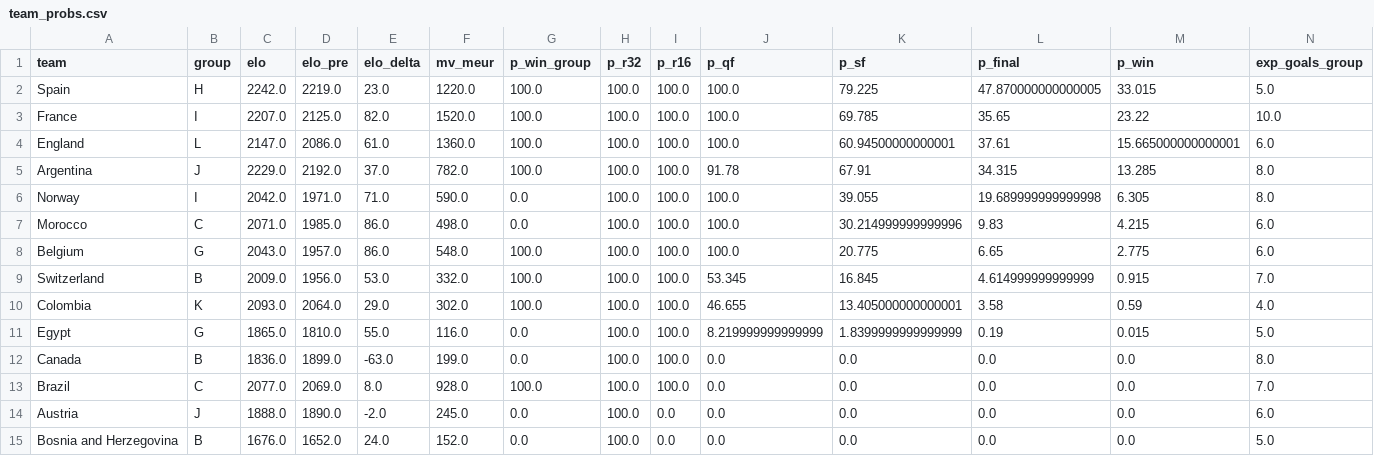
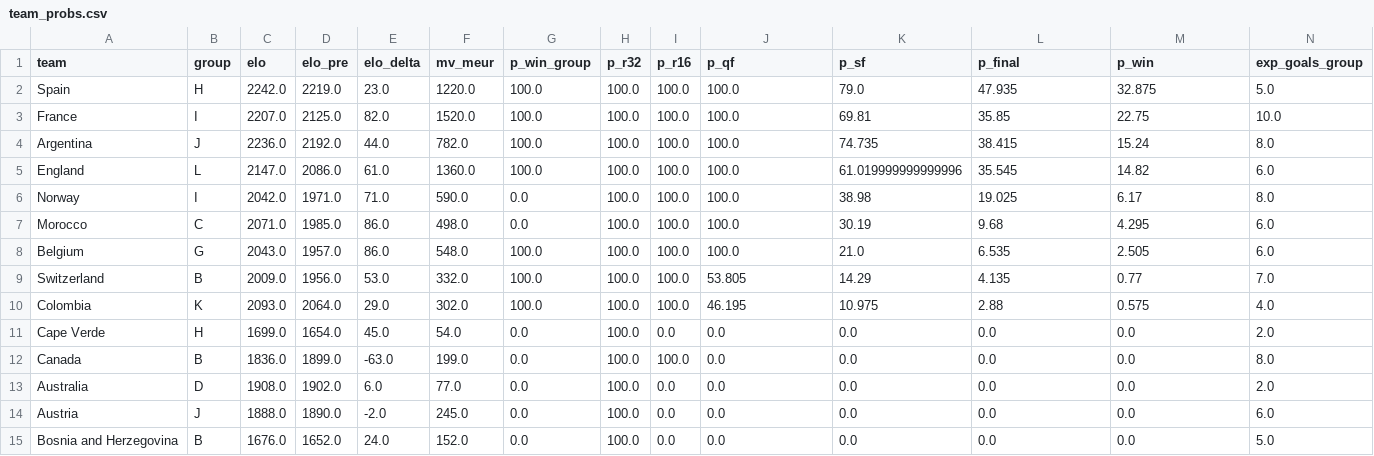
Before and after one commit to Gennarii22/wc26-model, a CSV file: model/team_probs.csv, drawn as a sheet; only a part is shown; the diff covers the shown part only.

```diff
--- a/model/team_probs.csv
+++ b/model/team_probs.csv
@@ -1,14 +1,14 @@
 team,group,elo,elo_pre,elo_delta,mv_meur,p_win_group,p_r32,p_r16,p_qf,p_sf,p_final,p_win,exp_goals_group
-Spain,H,2242.0,2219.0,23.0,1220.0,100.0,100.0,100.0,100.0,79.225,47.870000000000005,33.015,5.0
-France,I,2207.0,2125.0,82.0,1520.0,100.0,100.0,100.0,100.0,69.785,35.65,23.22,10.0
-England,L,2147.0,2086.0,61.0,1360.0,100.0,100.0,100.0,100.0,60.94500000000001,37.61,15.665000000000001,6.0
-Argentina,J,2229.0,2192.0,37.0,782.0,100.0,100.0,100.0,91.78,67.91,34.315,13.285,8.0
-Norway,I,2042.0,1971.0,71.0,590.0,0.0,100.0,100.0,100.0,39.055,19.689999999999998,6.305,8.0
-Morocco,C,2071.0,1985.0,86.0,498.0,0.0,100.0,100.0,100.0,30.214999999999996,9.83,4.215,6.0
-Belgium,G,2043.0,1957.0,86.0,548.0,100.0,100.0,100.0,100.0,20.775,6.65,2.775,6.0
-Switzerland,B,2009.0,1956.0,53.0,332.0,100.0,100.0,100.0,53.345,16.845,4.614999999999999,0.915,7.0
-Colombia,K,2093.0,2064.0,29.0,302.0,100.0,100.0,100.0,46.655,13.405000000000001,3.58,0.59,4.0
-Egypt,G,1865.0,1810.0,55.0,116.0,0.0,100.0,100.0,8.219999999999999,1.8399999999999999,0.19,0.015,5.0
+Spain,H,2242.0,2219.0,23.0,1220.0,100.0,100.0,100.0,100.0,79.0,47.935,32.875,5.0
+France,I,2207.0,2125.0,82.0,1520.0,100.0,100.0,100.0,100.0,69.81,35.85,22.75,10.0
+Argentina,J,2236.0,2192.0,44.0,782.0,100.0,100.0,100.0,100.0,74.735,38.415,15.24,8.0
+England,L,2147.0,2086.0,61.0,1360.0,100.0,100.0,100.0,100.0,61.019999999999996,35.545,14.82,6.0
+Norway,I,2042.0,1971.0,71.0,590.0,0.0,100.0,100.0,100.0,38.98,19.025,6.17,8.0
+Morocco,C,2071.0,1985.0,86.0,498.0,0.0,100.0,100.0,100.0,30.19,9.68,4.295,6.0
+Belgium,G,2043.0,1957.0,86.0,548.0,100.0,100.0,100.0,100.0,21.0,6.535,2.505,6.0
+Switzerland,B,2009.0,1956.0,53.0,332.0,100.0,100.0,100.0,53.805,14.29,4.135,0.77,7.0
+Colombia,K,2093.0,2064.0,29.0,302.0,100.0,100.0,100.0,46.195,10.975,2.88,0.575,4.0
+Cape Verde,H,1699.0,1654.0,45.0,54.0,0.0,100.0,0.0,0.0,0.0,0.0,0.0,2.0
 Canada,B,1836.0,1899.0,-63.0,199.0,0.0,100.0,100.0,0.0,0.0,0.0,0.0,8.0
-Brazil,C,2077.0,2069.0,8.0,928.0,100.0,100.0,100.0,0.0,0.0,0.0,0.0,7.0
+Australia,D,1908.0,1902.0,6.0,77.0,0.0,100.0,0.0,0.0,0.0,0.0,0.0,2.0
 Austria,J,1888.0,1890.0,-2.0,245.0,0.0,100.0,0.0,0.0,0.0,0.0,0.0,6.0
```
Also changed, not shown: 1 added row elsewhere in this file, model/data/golden_boot_v2.csv, model/data/team_cards.csv, 12 other files.
